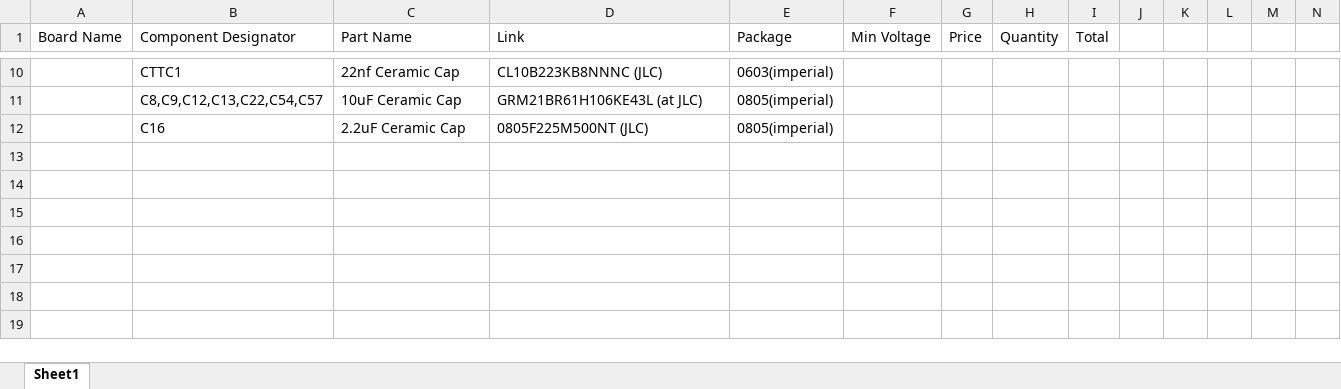
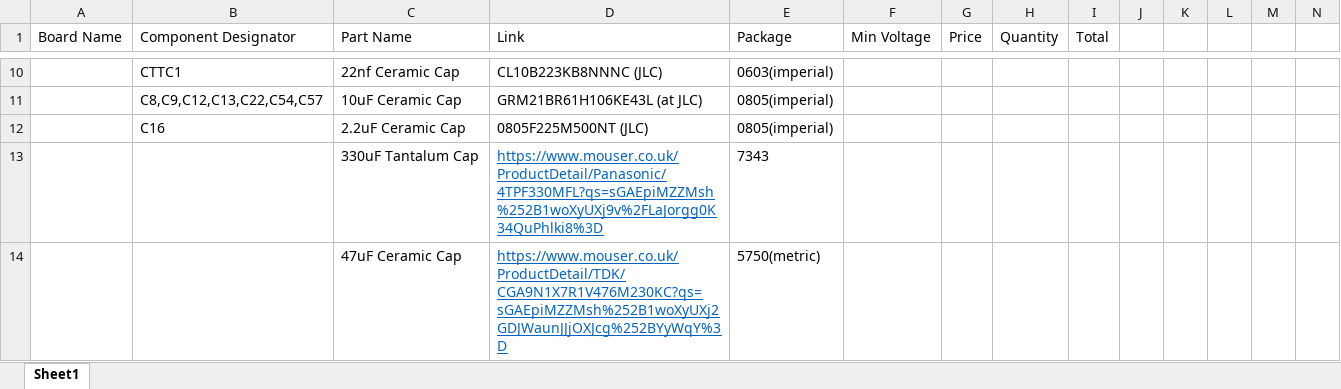
Before and after one commit to icl-rocketry/Engine-Electronics, an Excel workbook: Powerboard/components.xlsx, sheet Sheet1, drawn as a sheet; only a part is shown, gaps mark what is left out; values as stored, in another font and other column widths than the file's, no borders; rows hold the shown columns only; the diff names each change by its address in the sheet, - before the commit and + after, or states it on an @@ line.

```diff
--- a/Powerboard/components.xlsx (sheet Sheet1)
+++ b/Powerboard/components.xlsx (sheet Sheet1)
+row 13:  |  | 330uF Tantalum Cap | https://www.mouser.co.uk/ProductDetail/Panasonic/4TPF330MFL?qs=sGAEpiMZZMsh%252B1woXyUXj9v%2FLaJorgg0K34QuPhlki8%3D | 7343
+row 14:  |  | 47uF Ceramic Cap | https://www.mouser.co.uk/ProductDetail/TDK/CGA9N1X7R1V476M230KC?qs=sGAEpiMZZMsh%252B1woXyUXj2GDJWaunJJjOXJcg%252BYyWqY%3D | 5750(metric)
```
Also changed, not shown: 3 other files.
